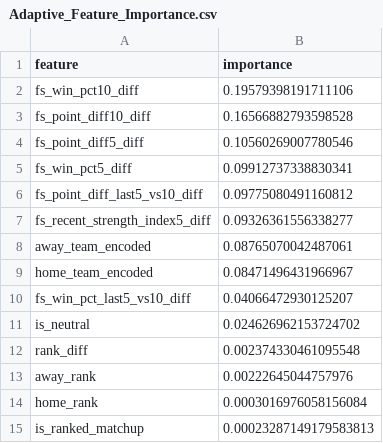
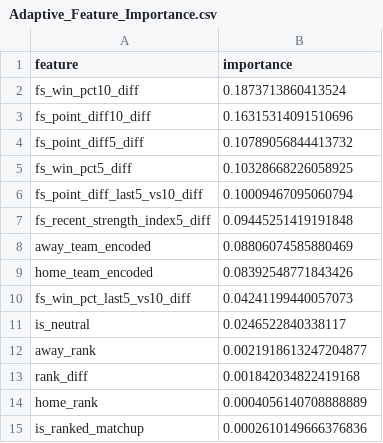
Before and after one commit to jgamblin/NCAA-Prediction, a CSV file: data/Adaptive_Feature_Importance.csv, drawn as a sheet.

```diff
--- a/data/Adaptive_Feature_Importance.csv
+++ b/data/Adaptive_Feature_Importance.csv
@@ -1,15 +1,15 @@
 feature,importance
-fs_win_pct10_diff,0.19579398191711106
-fs_point_diff10_diff,0.16566882793598528
-fs_point_diff5_diff,0.10560269007780546
-fs_win_pct5_diff,0.09912737338830341
-fs_point_diff_last5_vs10_diff,0.09775080491160812
-fs_recent_strength_index5_diff,0.09326361556338277
-away_team_encoded,0.08765070042487061
-home_team_encoded,0.08471496431966967
-fs_win_pct_last5_vs10_diff,0.04066472930125207
-is_neutral,0.024626962153724702
-rank_diff,0.002374330461095548
-away_rank,0.00222645044757976
-home_rank,0.0003016976058156084
-is_ranked_matchup,0.00023287149179583813
+fs_win_pct10_diff,0.1873713860413524
+fs_point_diff10_diff,0.16315314091510696
+fs_point_diff5_diff,0.10789056844413732
+fs_win_pct5_diff,0.10328668226058925
+fs_point_diff_last5_vs10_diff,0.10009467095060794
+fs_recent_strength_index5_diff,0.09445251419191848
+away_team_encoded,0.08806074585880469
+home_team_encoded,0.08392548771843426
+fs_win_pct_last5_vs10_diff,0.04241199440057073
+is_neutral,0.0246522840338117
+away_rank,0.0021918613247204877
+rank_diff,0.001842034822419168
+home_rank,0.0004056140708888889
+is_ranked_matchup,0.0002610149666376836
```
Also changed, not shown: data/Accuracy_Report.csv, data/Prediction_Details.csv, 17 other files.
